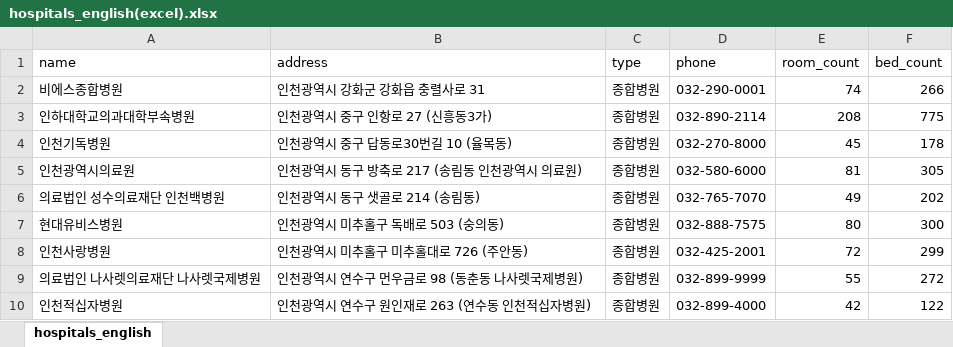
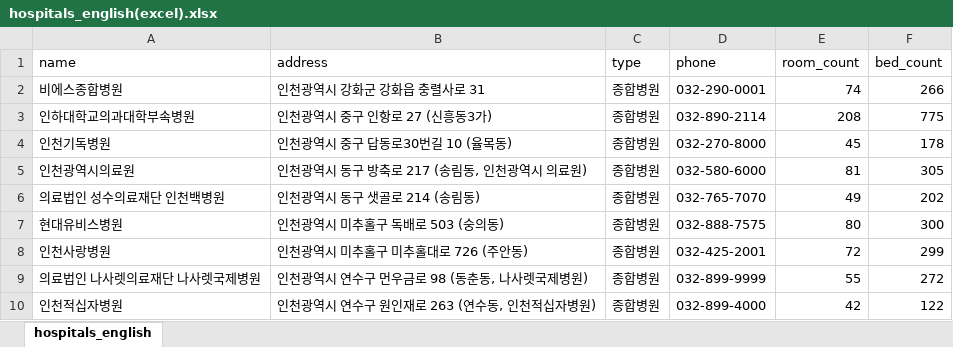
Before and after one commit to ruina1225/MS_Project-DRT_2025-, an Excel workbook: DB/hospital/files/hospitals_english(excel).xlsx, sheet hospitals_english, drawn as a sheet; values as stored, in another font and other column widths than the file's, no borders; the diff names each change by its address in the sheet, - before the commit and + after, or states it on an @@ line.

```diff
--- a/DB/hospital/files/hospitals_english(excel).xlsx (sheet hospitals_english)
+++ b/DB/hospital/files/hospitals_english(excel).xlsx (sheet hospitals_english)
-B5 (address): 인천광역시 동구 방축로 217 (송림동 인천광역시 의료원)
+B5 (address): 인천광역시 동구 방축로 217 (송림동, 인천광역시 의료원)
-B9 (address): 인천광역시 연수구 먼우금로 98 (동춘동 나사렛국제병원)
+B9 (address): 인천광역시 연수구 먼우금로 98 (동춘동, 나사렛국제병원)
-B10 (address): 인천광역시 연수구 원인재로 263 (연수동 인천적십자병원)
+B10 (address): 인천광역시 연수구 원인재로 263 (연수동, 인천적십자병원)
```
Also changed, not shown: 6 other files.
